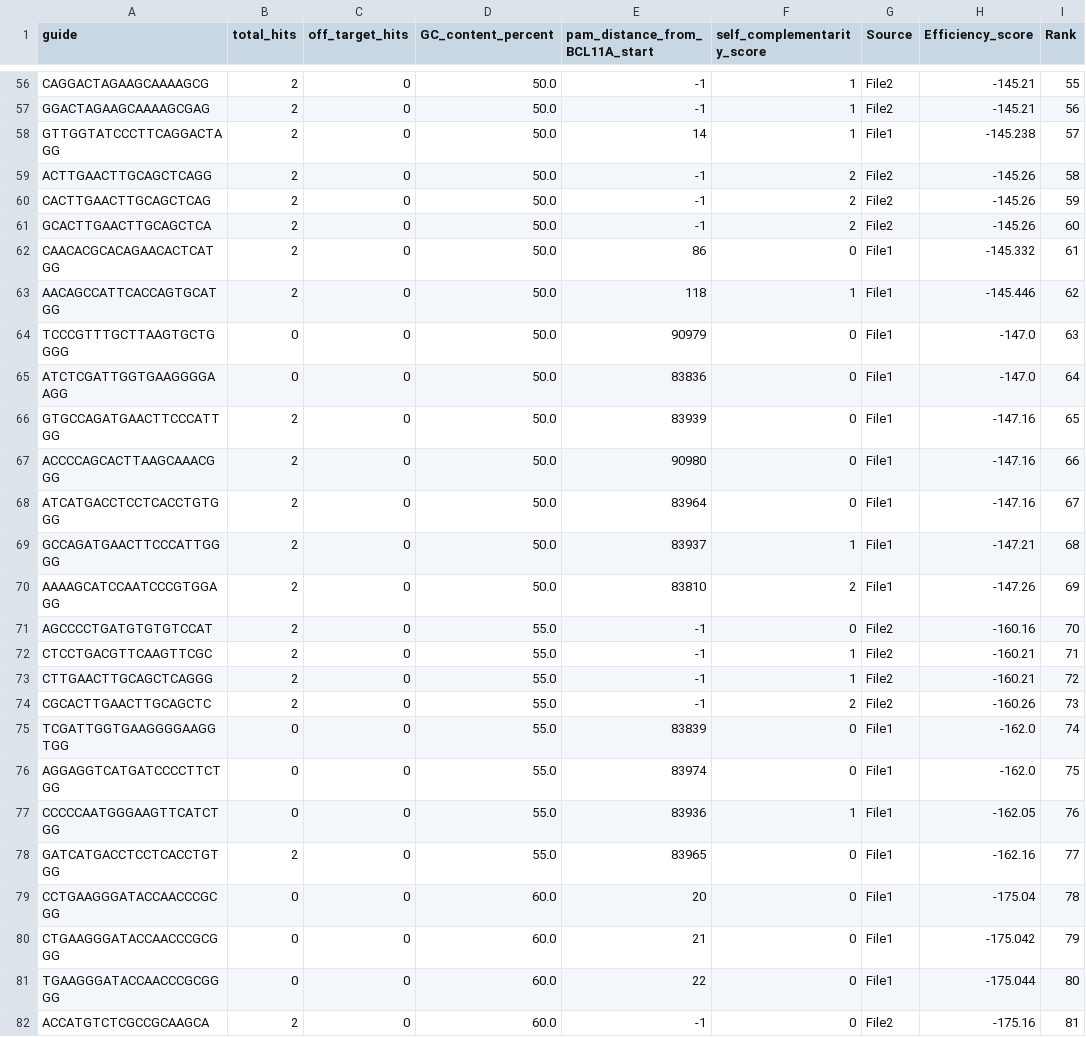
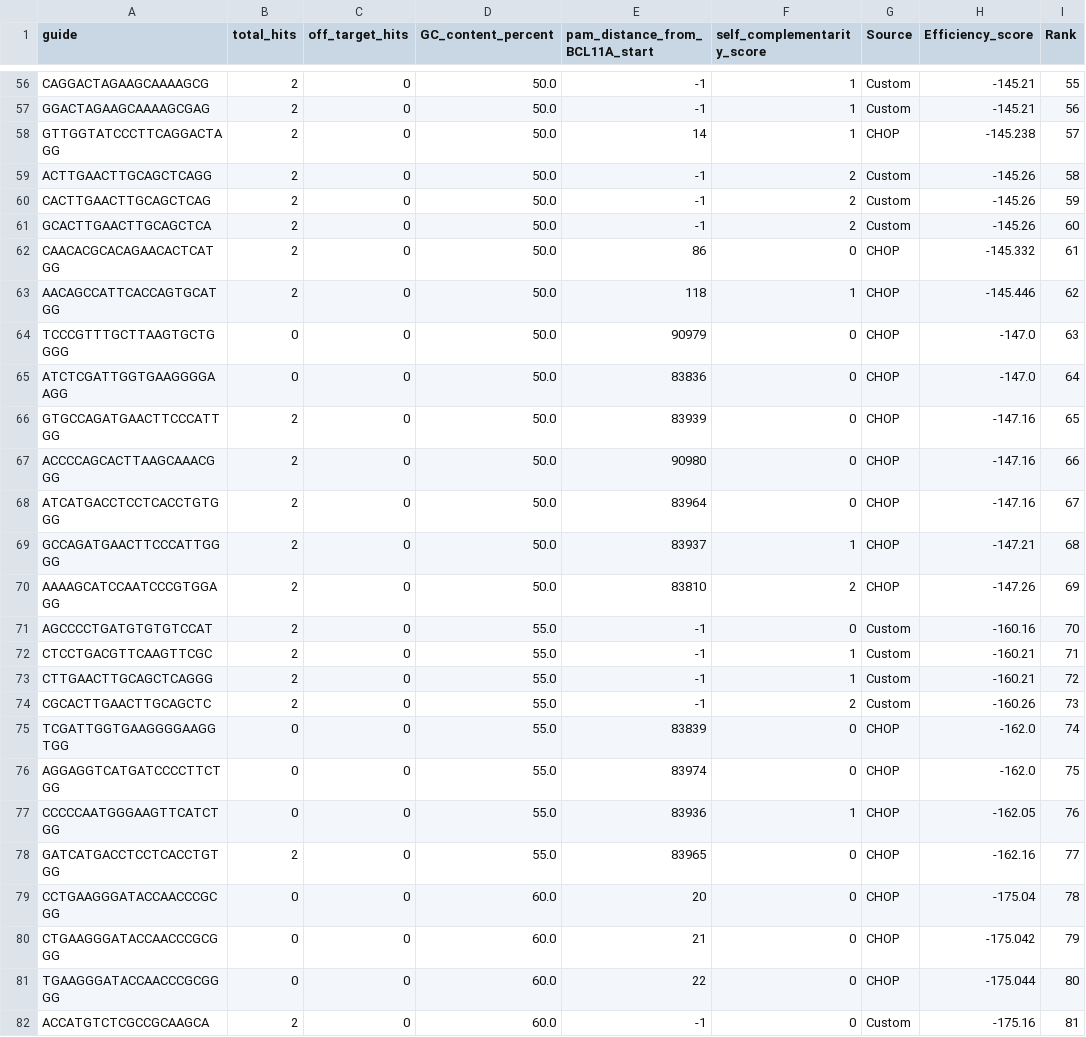
Before and after one commit to vnanda-sjsu/CS123A_CRISPR_Guide_Helper, a TSV file: ranked_guides.tsv, drawn as a sheet; only a part is shown, gaps mark what is left out; the diff covers the shown part only; the diff names each change by its address in the sheet, - before the commit and + after, or states it on an @@ line.

```diff
--- a/ranked_guides.tsv
+++ b/ranked_guides.tsv
-G56:G57 (Source): File2
+G56:G57 (Source): Custom
-G58 (Source): File1
+G58 (Source): CHOP
-G59:G61 (Source): File2
+G59:G61 (Source): Custom
-G62:G70 (Source): File1
+G62:G70 (Source): CHOP
-G71:G74 (Source): File2
+G71:G74 (Source): Custom
-G75:G81 (Source): File1
+G75:G81 (Source): CHOP
-G82 (Source): File2
+G82 (Source): Custom
```
Also changed, not shown: 108 edited cells elsewhere in this file.
